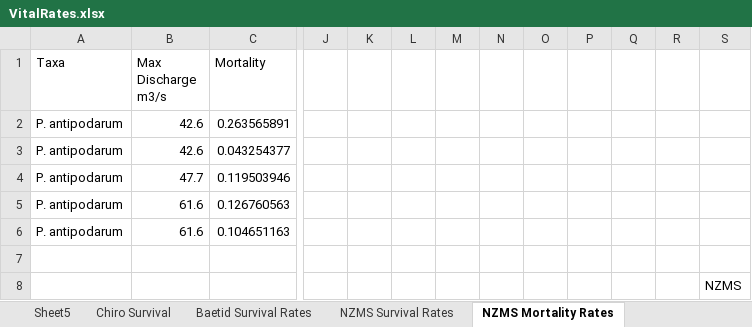
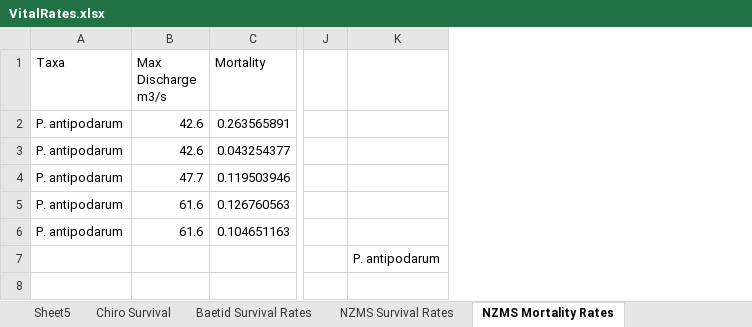
Before and after one commit to Angelika-Kurthen/ColoradoRiverInverts, an Excel workbook: VitalRates.xlsx, sheet NZMS Mortality Rates, drawn as a sheet; only a part is shown, gaps mark what is left out; values as stored, in another font and other column widths than the file's, no borders; removed rows and columns are numbered as before the commit, all else as after; rows hold the shown columns only; the diff names each change by its address in the sheet, - before the commit and + after, or states it on an @@ line.

Commit message:
Vital rates

```diff
--- a/VitalRates.xlsx (sheet NZMS Mortality Rates)
+++ b/VitalRates.xlsx (sheet NZMS Mortality Rates)
-column K, empty
-column L, empty
-column M, empty
-column N, empty
-column O, empty
-column P, empty
-column Q, empty
-column R, empty
-column S, row 8: NZMS
+column K, row 7: P. antipodarum
-row 7: (empty)
```
Also changed, not shown: formulas that keep their value.
